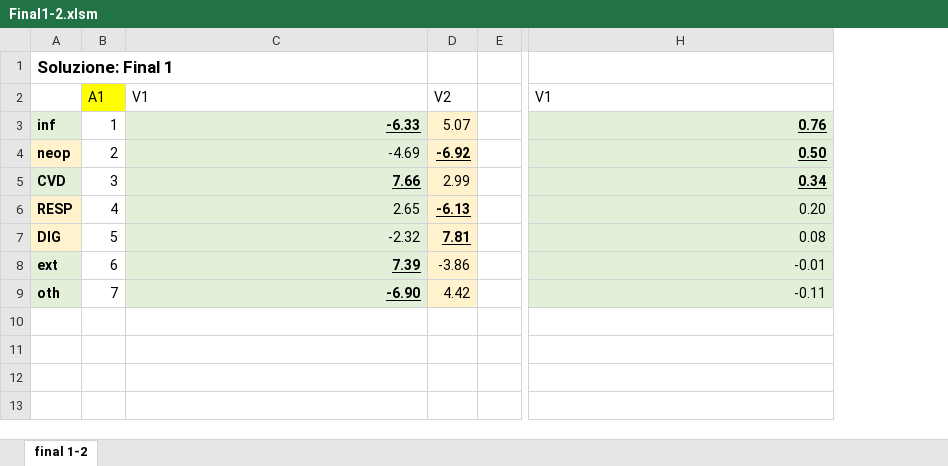
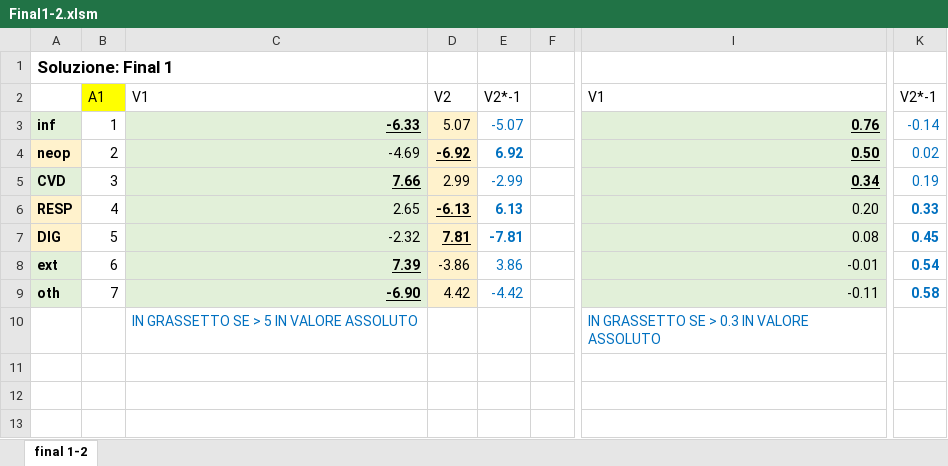
Before and after one commit to andreuccio88/CoD-GenderGap-Thesis, an Excel workbook: tesi Laudenzi/Risultati/Final1-2.xlsm, sheet final 1-2, drawn as a sheet; only a part is shown, gaps mark what is left out; values as stored, in another font and other column widths than the file's, no borders; addresses are those after the commit; the diff names each change by its address in the sheet, - before the commit and + after, or states it on an @@ line.

```diff
--- a/tesi Laudenzi/Risultati/Final1-2.xlsm (sheet final 1-2)
+++ b/tesi Laudenzi/Risultati/Final1-2.xlsm (sheet final 1-2)
+column E, rows 2-9: V2*-1 | -5.07 | 6.92 | -2.99 | 6.13 | -7.81 | 3.86 | -4.42
+column K, rows 2-9: V2*-1 | -0.14 | 0.02 | 0.19 | 0.33 | 0.45 | 0.54 | 0.58
-C10: (empty)
+C10: IN GRASSETTO SE > 5 IN VALORE ASSOLUTO
-I10: (empty)
+I10: IN GRASSETTO SE > 0.3 IN VALORE ASSOLUTO
```
Also changed, not shown: 1 other file.
